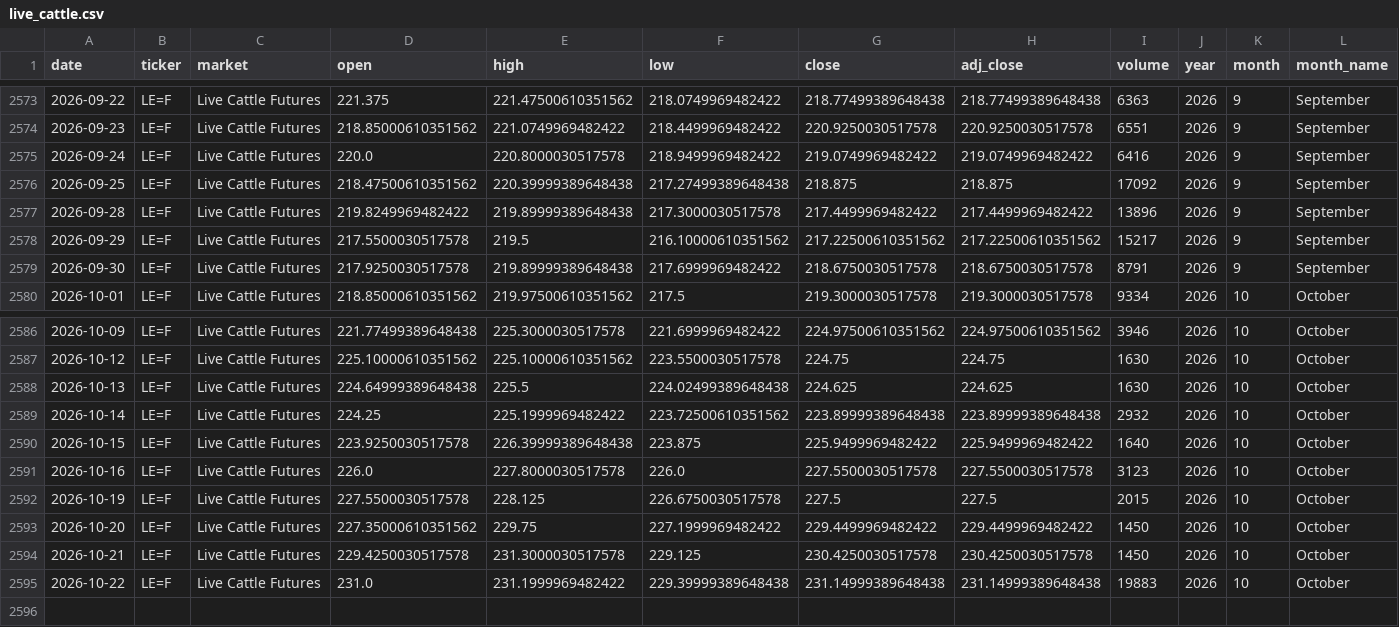
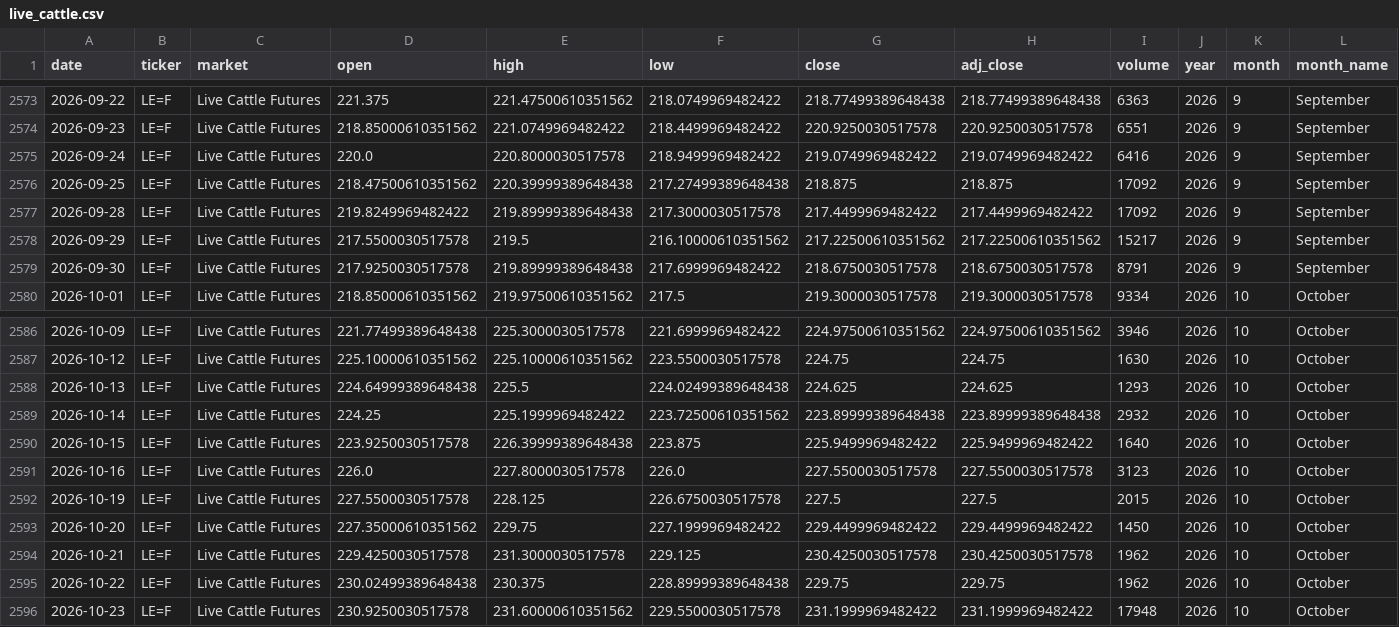
Before and after one commit to franciscomoreno-nicesa/cattle-futures-prices, a CSV file: data/live_cattle.csv, drawn as a sheet; only a part is shown, gaps mark what is left out; rows hold the shown columns only; the diff names each change by its address in the sheet, - before the commit and + after, or states it on an @@ line.

```diff
--- a/data/live_cattle.csv
+++ b/data/live_cattle.csv
-I2577 (volume): 13896
+I2577 (volume): 17092
-I2588 (volume): 1630
+I2588 (volume): 1293
-I2594 (volume): 1450
+I2594 (volume): 1962
-D2595 (open): 231.0
+D2595 (open): 230.02499389648438
-E2595 (high): 231.1999969482422
+E2595 (high): 230.375
-F2595 (low): 229.39999389648438
+F2595 (low): 228.89999389648438
-G2595 (close): 231.14999389648438
+G2595 (close): 229.75
-H2595 (adj_close): 231.14999389648438
+H2595 (adj_close): 229.75
-I2595 (volume): 19883
+I2595 (volume): 1962
+row 2596: 2026-10-23 | LE=F | Live Cattle Futures | 230.9250030517578 | 231.60000610351562 | 229.5500030517578 | 231.1999969482422 | 231.1999969482422 | 17948 | 2026 | 10 | October
```
Also changed, not shown: data/cattle_futures_combined.csv, data/feeder_cattle.csv.
